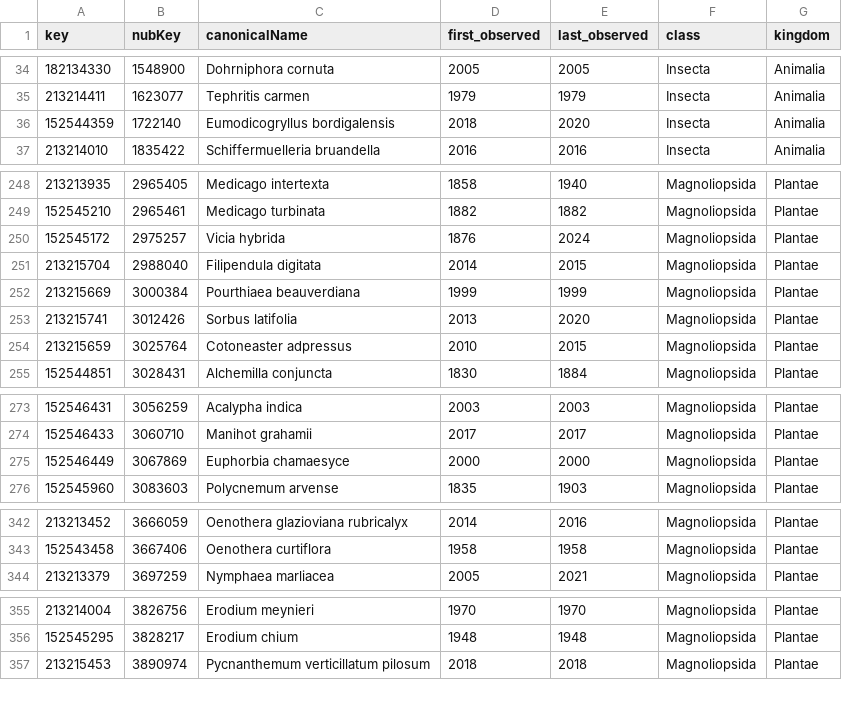
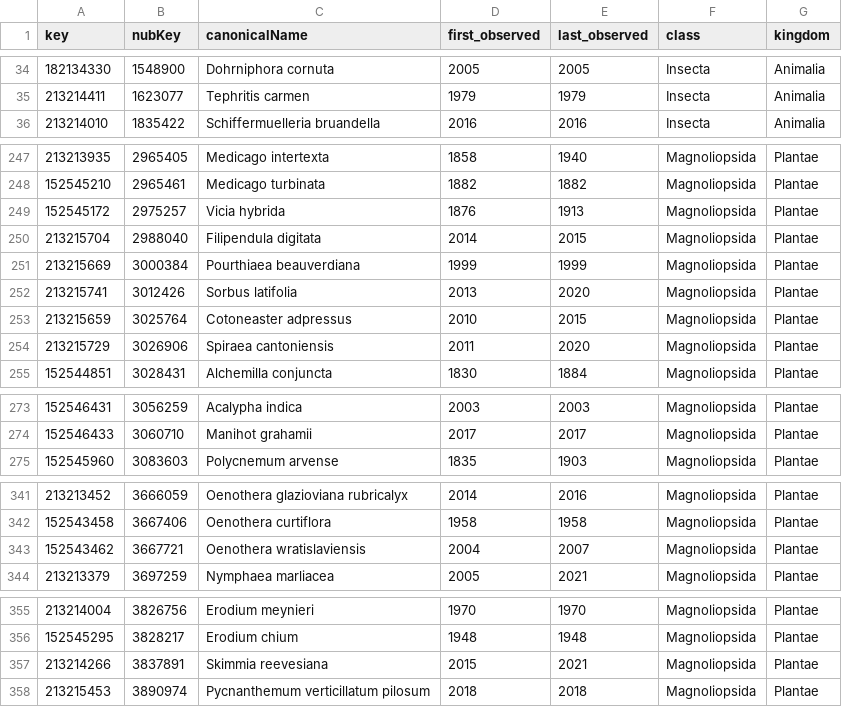
Before and after one commit to inbo/aspbo, a TSV file: data/interim/alien_taxa_without_occs.tsv, drawn as a sheet; only a part is shown, gaps mark what is left out; the diff covers the shown part only.

Commit message:
[AUTO]update cube_preprocessing
Files changed:
M	data/interim/alien_taxa_without_occs.tsv
M	data/interim/keys_missing_taxonkey.csv
M	data/interim/keys_old.csv
M	data/interim/taxa_last_observed_in_BE_before_1950.tsv
M	data/output/UAT_processing/be_alientaxa_info.csv
M	data/output/UAT_processing/data_input_checklist_indicators.tsv

```diff
--- a/data/interim/alien_taxa_without_occs.tsv
+++ b/data/interim/alien_taxa_without_occs.tsv
@@ -35,3 +35,2 @@ key	nubKey	canonicalName	first_observed	last_observed	class	kingdom
 213214411	1623077	Tephritis carmen	1979	1979	Insecta	Animalia
-152544359	1722140	Eumodicogryllus bordigalensis	2018	2020	Insecta	Animalia
 213214010	1835422	Schiffermuelleria bruandella	2016	2016	Insecta	Animalia
@@ -249,3 +248,3 @@ key	nubKey	canonicalName	first_observed	last_observed	class	kingdom
 152545210	2965461	Medicago turbinata	1882	1882	Magnoliopsida	Plantae
-152545172	2975257	Vicia hybrida	1876	2024	Magnoliopsida	Plantae
+152545172	2975257	Vicia hybrida	1876	1913	Magnoliopsida	Plantae
 213215704	2988040	Filipendula digitata	2014	2015	Magnoliopsida	Plantae
@@ -254,2 +253,3 @@ key	nubKey	canonicalName	first_observed	last_observed	class	kingdom
 213215659	3025764	Cotoneaster adpressus	2010	2015	Magnoliopsida	Plantae
+213215729	3026906	Spiraea cantoniensis	2011	2020	Magnoliopsida	Plantae
 152544851	3028431	Alchemilla conjuncta	1830	1884	Magnoliopsida	Plantae
@@ -274,3 +274,2 @@ key	nubKey	canonicalName	first_observed	last_observed	class	kingdom
 152546433	3060710	Manihot grahamii	2017	2017	Magnoliopsida	Plantae
-152546449	3067869	Euphorbia chamaesyce	2000	2000	Magnoliopsida	Plantae
 152545960	3083603	Polycnemum arvense	1835	1903	Magnoliopsida	Plantae
@@ -343,2 +342,3 @@ key	nubKey	canonicalName	first_observed	last_observed	class	kingdom
 152543458	3667406	Oenothera curtiflora	1958	1958	Magnoliopsida	Plantae
+152543462	3667721	Oenothera wratislaviensis	2004	2007	Magnoliopsida	Plantae
 213213379	3697259	Nymphaea marliacea	2005	2021	Magnoliopsida	Plantae
@@ -356,2 +356,3 @@ key	nubKey	canonicalName	first_observed	last_observed	class	kingdom
 152545295	3828217	Erodium chium	1948	1948	Magnoliopsida	Plantae
+213214266	3837891	Skimmia reevesiana	2015	2021	Magnoliopsida	Plantae
 213215453	3890974	Pycnanthemum verticillatum pilosum	2018	2018	Magnoliopsida	Plantae
```
Also changed, not shown: 1 added row, 1 removed row and 2 edited cells elsewhere in this file, data/interim/taxa_last_observed_in_BE_before_1950.tsv, 4 other files.
